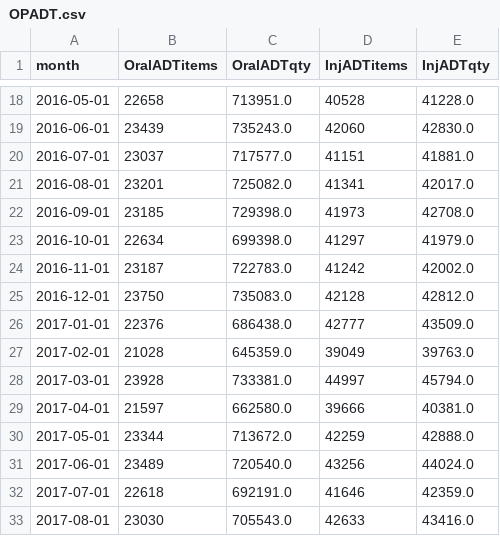
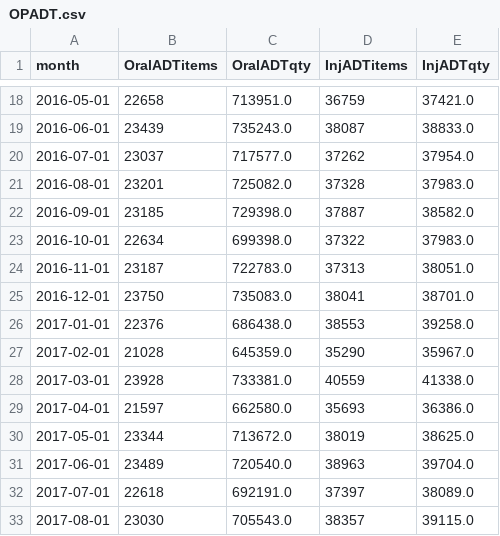
Before and after one commit to chrisjwood16/notebook_collection, a CSV file: data/OPADT.csv, drawn as a sheet; only a part is shown, gaps mark what is left out; the diff covers the shown part only.

```diff
--- a/data/OPADT.csv
+++ b/data/OPADT.csv
@@ -18,16 +18,16 @@ month,OralADTitems,OralADTqty,InjADTitems,InjADTqty
-2016-05-01,22658,713951.0,40528,41228.0
-2016-06-01,23439,735243.0,42060,42830.0
-2016-07-01,23037,717577.0,41151,41881.0
-2016-08-01,23201,725082.0,41341,42017.0
-2016-09-01,23185,729398.0,41973,42708.0
-2016-10-01,22634,699398.0,41297,41979.0
-2016-11-01,23187,722783.0,41242,42002.0
-2016-12-01,23750,735083.0,42128,42812.0
-2017-01-01,22376,686438.0,42777,43509.0
-2017-02-01,21028,645359.0,39049,39763.0
-2017-03-01,23928,733381.0,44997,45794.0
-2017-04-01,21597,662580.0,39666,40381.0
-2017-05-01,23344,713672.0,42259,42888.0
-2017-06-01,23489,720540.0,43256,44024.0
-2017-07-01,22618,692191.0,41646,42359.0
-2017-08-01,23030,705543.0,42633,43416.0
+2016-05-01,22658,713951.0,36759,37421.0
+2016-06-01,23439,735243.0,38087,38833.0
+2016-07-01,23037,717577.0,37262,37954.0
+2016-08-01,23201,725082.0,37328,37983.0
+2016-09-01,23185,729398.0,37887,38582.0
+2016-10-01,22634,699398.0,37322,37983.0
+2016-11-01,23187,722783.0,37313,38051.0
+2016-12-01,23750,735083.0,38041,38701.0
+2017-01-01,22376,686438.0,38553,39258.0
+2017-02-01,21028,645359.0,35290,35967.0
+2017-03-01,23928,733381.0,40559,41338.0
+2017-04-01,21597,662580.0,35693,36386.0
+2017-05-01,23344,713672.0,38019,38625.0
+2017-06-01,23489,720540.0,38963,39704.0
+2017-07-01,22618,692191.0,37397,38089.0
+2017-08-01,23030,705543.0,38357,39115.0
```
Also changed, not shown: 152 edited cells elsewhere in this file, 6 other files.
